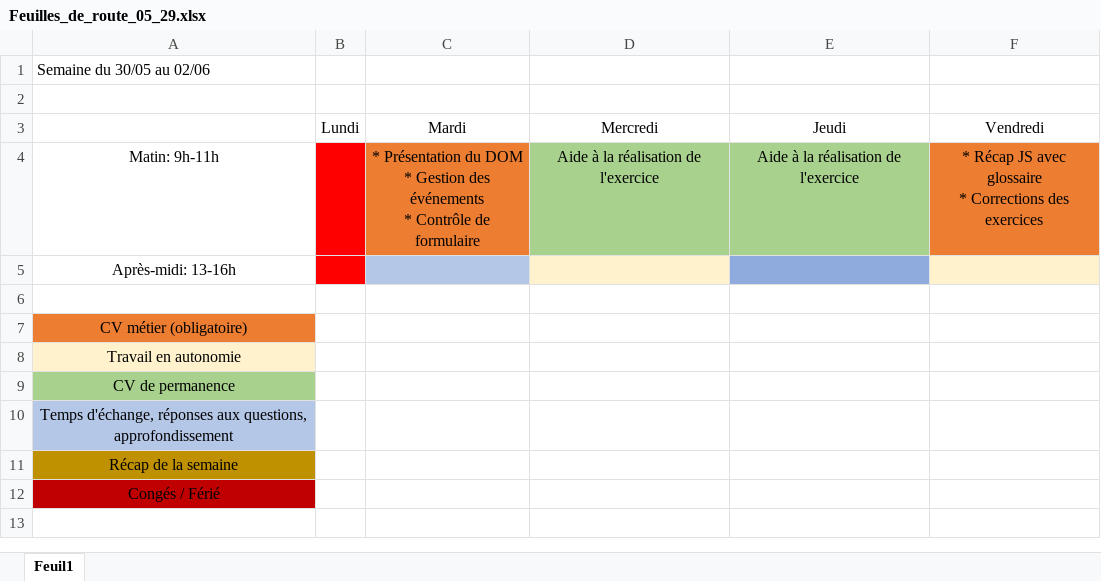
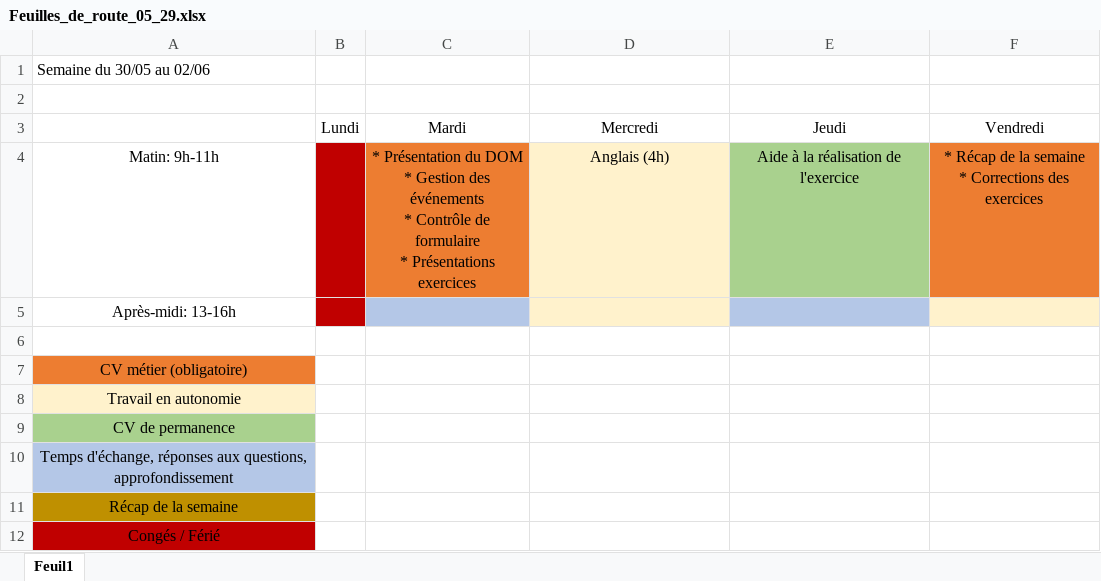
Before and after one commit to Fodba/ressources_partagees_DWWM22238, an Excel workbook: Planning/Feuilles de route/Feuilles_de_route_05_29.xlsx, sheet Feuil1, drawn as a sheet; values as stored, in another font and other column widths than the file's, no borders; ↵ is a line break in a cell; the diff names each change by its address in the sheet, - before the commit and + after, or states it on an @@ line.

Commit message:
FEUILLE DE ROUTE
Modification de la feuille de route de la semaine du 29/05

```diff
--- a/Planning/Feuilles de route/Feuilles_de_route_05_29.xlsx (sheet Feuil1)
+++ b/Planning/Feuilles de route/Feuilles_de_route_05_29.xlsx (sheet Feuil1)
-B4:B5 fill: #FF0000
+B4:B5 fill: #C00000
-C4: …de formulaire
+C4: …de formulaire ↵ * Présentations exercices
-D4: Aide à la réalisation de l'exercice
+D4: Anglais (4h)
-D4 fill: #A9D18E
+D4 fill: #FFF2CC
-F4: * Récap JS avec glossaire ↵ * Corrections…
+F4: * Récap de la semaine ↵ * Corrections…
-E5 fill: #8FAADC
+E5 fill: #B4C7E7
```
